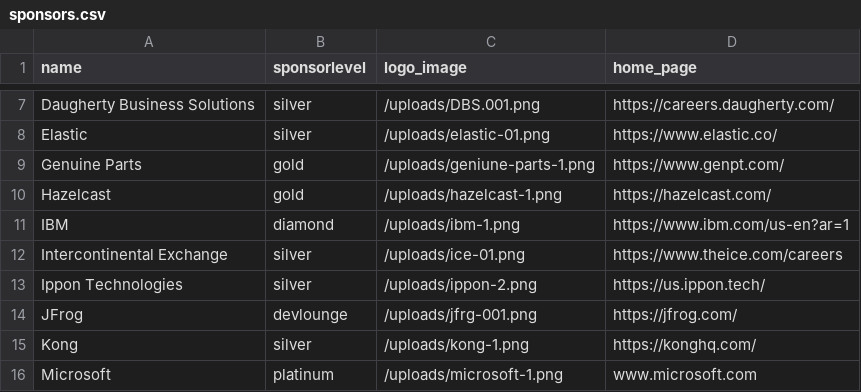
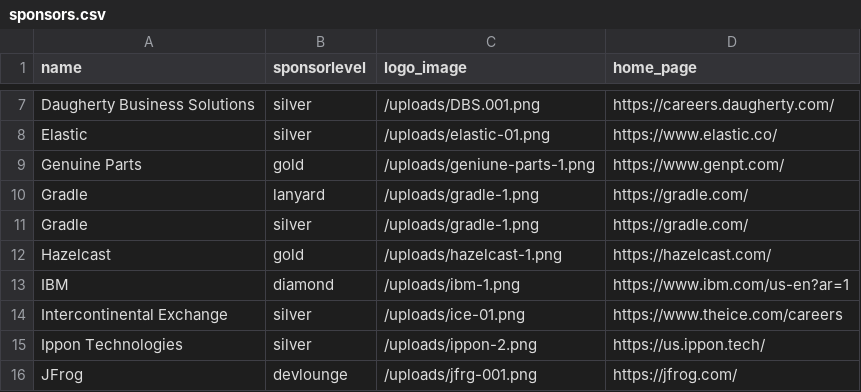
Before and after one commit to devnexus/devnexus-site, a CSV file: _data/sponsors.csv, drawn as a sheet; only a part is shown, gaps mark what is left out; the shorter side is filled out with more unchanged rows; the diff names each change by its address in the sheet, - before the commit and + after, or states it on an @@ line.

```diff
--- a/_data/sponsors.csv
+++ b/_data/sponsors.csv
+row 10: Gradle | lanyard | /uploads/gradle-1.png | https://gradle.com/
+row 11: Gradle | silver | /uploads/gradle-1.png | https://gradle.com/
```
Also changed, not shown: 1 other file.
